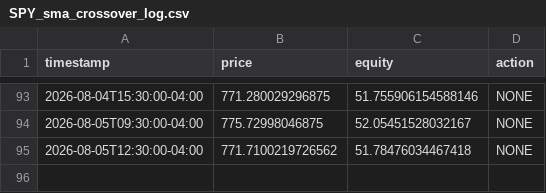
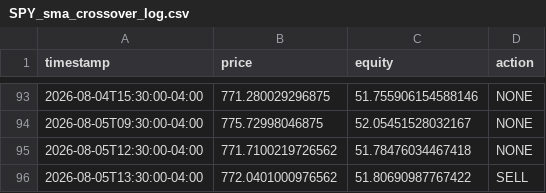
Before and after one commit to Oh-liver/trading-bot, a CSV file: state/SPY_sma_crossover_log.csv, drawn as a sheet; only a part is shown, gaps mark what is left out; the diff names each change by its address in the sheet, - before the commit and + after, or states it on an @@ line.

```diff
--- a/state/SPY_sma_crossover_log.csv
+++ b/state/SPY_sma_crossover_log.csv
+row 96: 2026-08-05T13:30:00-04:00 | 772.0401000976562 | 51.80690987767422 | SELL
```
Also changed, not shown: 1 other file.
